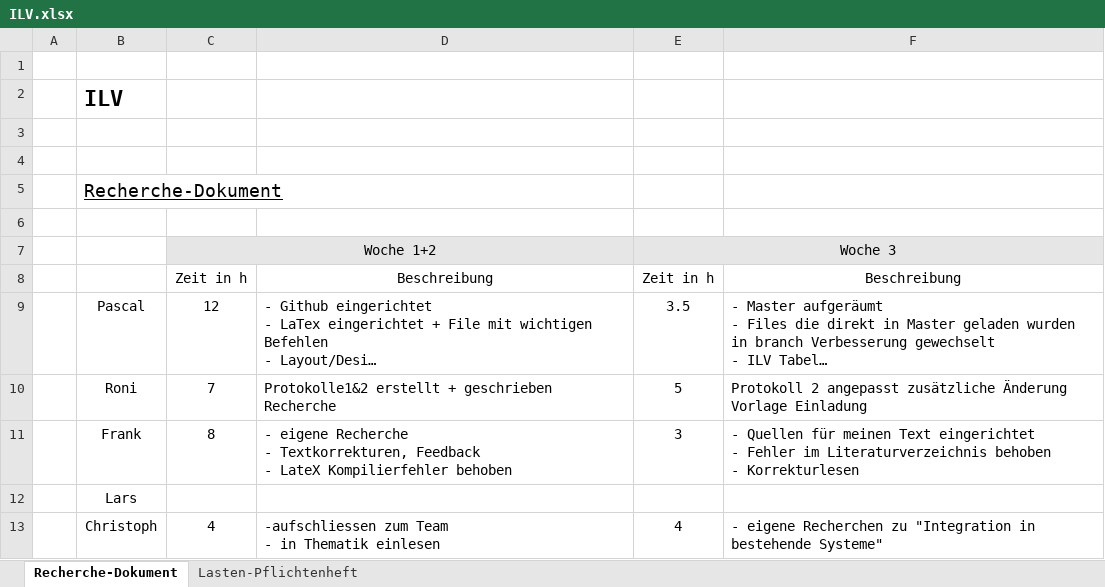
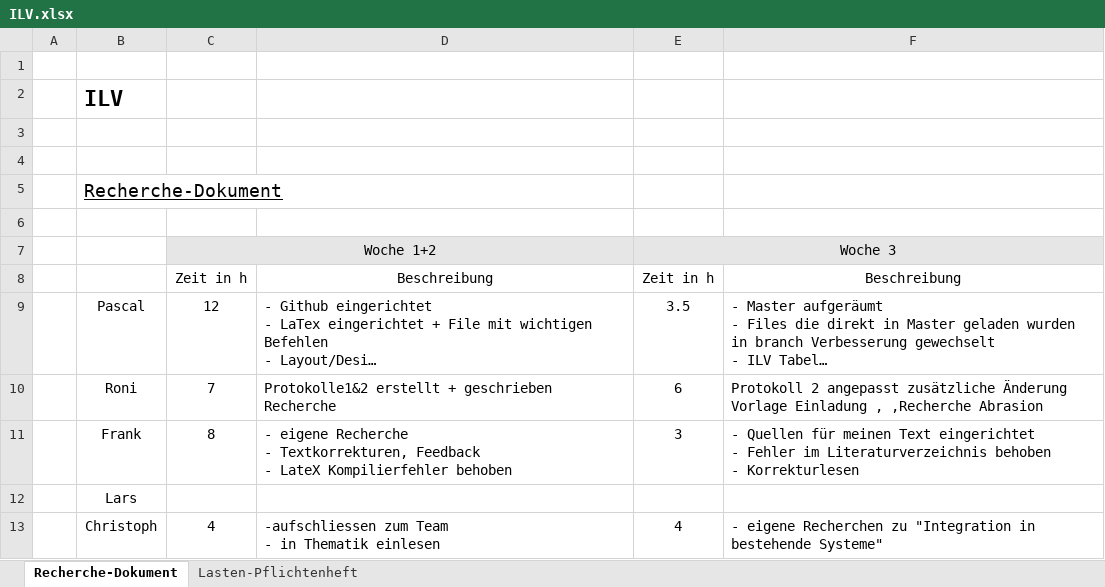
Before and after one commit to Swissmade41/Pro1, an Excel workbook: ILV.xlsx, sheet Recherche-Dokument, drawn as a sheet; long unchanged cells end in …; values as stored, in another font and other column widths than the file's, no borders; the diff names each change by its address in the sheet, - before the commit and + after, or states it on an @@ line.

```diff
--- a/ILV.xlsx (sheet Recherche-Dokument)
+++ b/ILV.xlsx (sheet Recherche-Dokument)
-E10: 5
+E10: 6
-F10: …Vorlage Einladung
+F10: …Vorlage Einladung , ,Recherche Abrasion
```
Also changed, not shown: sheet Lasten-Pflichtenheft, Pflichtenheft/Ext. files/risiko grafik.xlsx.
